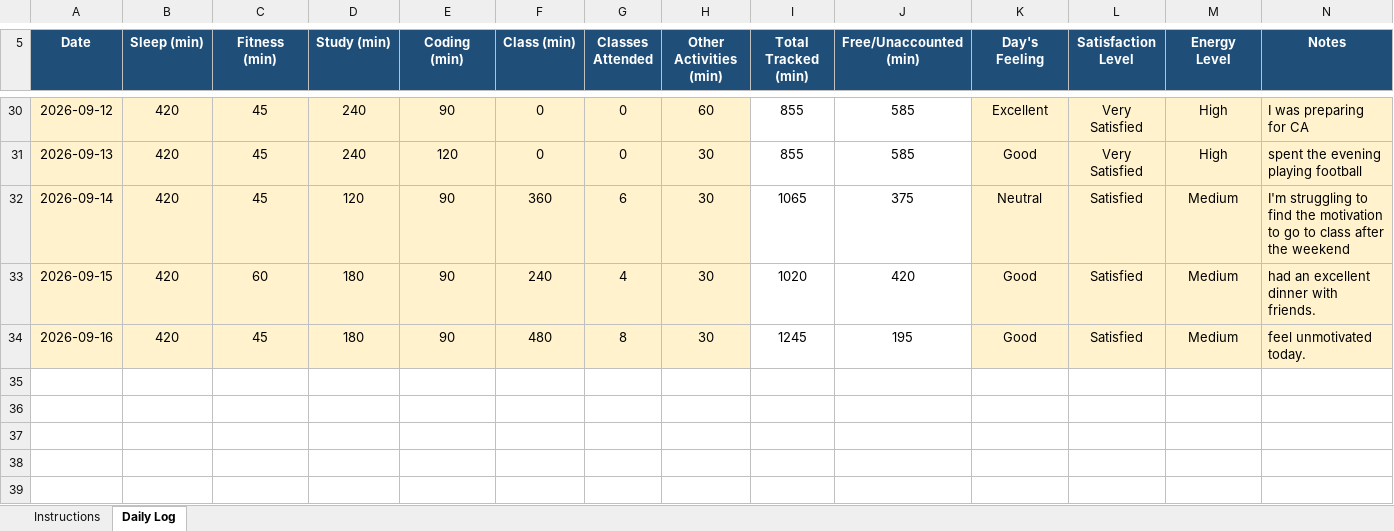
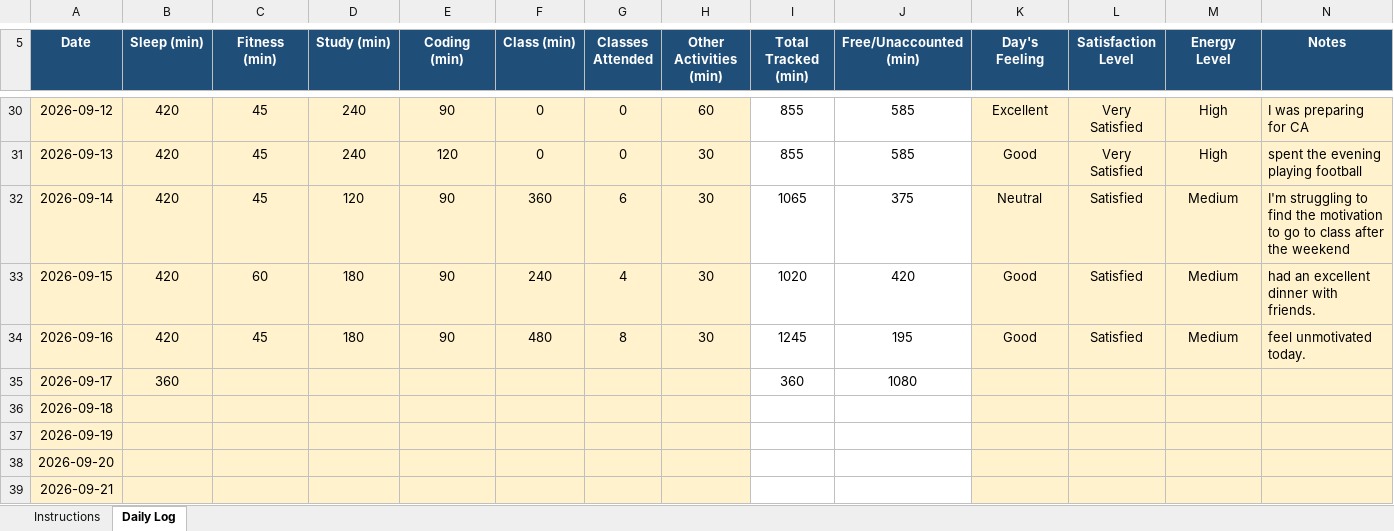
Before and after one commit to amanku1221/CAP776, an Excel workbook: 12609198.xlsx, sheet Daily Log, drawn as a sheet; only a part is shown, gaps mark what is left out; values as stored, in another font and other column widths than the file's, no borders; conditional formats not drawn; the diff names each change by its address in the sheet, - before the commit and + after, or states it on an @@ line.

Commit message:
update excel data

```diff
--- a/12609198.xlsx (sheet Daily Log)
+++ b/12609198.xlsx (sheet Daily Log)
+row 35: 2026-09-17 | 360 |  |  |  |  |  |  | 360 | 1080
+row 36: 2026-09-18
+row 37: 2026-09-19
+row 38: 2026-09-20
+row 39: 2026-09-21
```
